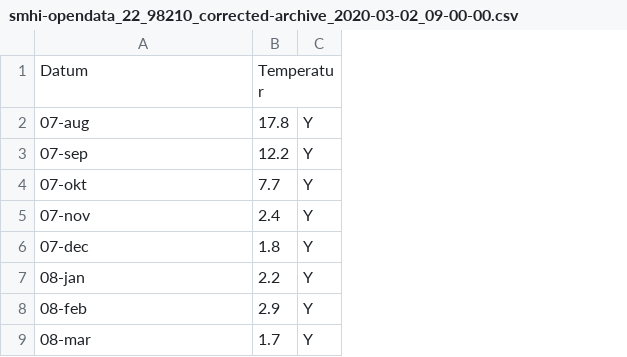
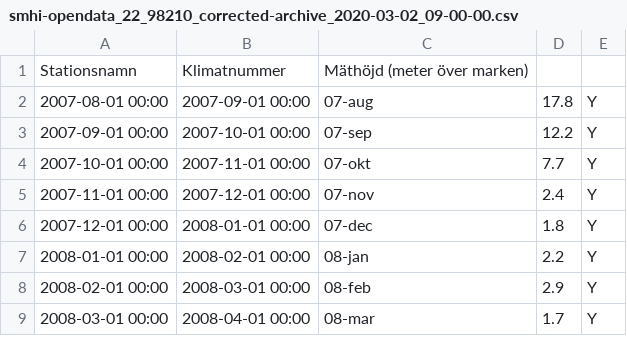
Before and after one commit to Zemiek/infProj, a CSV file: smhi-opendata_22_98210_corrected-archive_2020-03-02_09-00-00.csv, drawn as a sheet; only a part is shown; removed rows and columns are numbered as before the commit, all else as after; the diff names each change by its address in the sheet, - before the commit and + after, or states it on an @@ line.

Commit message:
Update smhi-opendata_22_98210_corrected-archive_2020-03-02_09-00-00.csv

```diff
--- a/smhi-opendata_22_98210_corrected-archive_2020-03-02_09-00-00.csv
+++ b/smhi-opendata_22_98210_corrected-archive_2020-03-02_09-00-00.csv
+column A, rows 2-9: 2007-08-01 00:00 | 2007-09-01 00:00 | 2007-10-01 00:00 | 2007-11-01 00:00 | 2007-12-01 00:00 | 2008-01-01 00:00 | 2008-02-01 00:00 | 2008-03-01 00:00
+column B, rows 2-9: 2007-09-01 00:00 | 2007-10-01 00:00 | 2007-11-01 00:00 | 2007-12-01 00:00 | 2008-01-01 00:00 | 2008-02-01 00:00 | 2008-03-01 00:00 | 2008-04-01 00:00
-row 1: Datum | Temperatur
+row 1: Stationsnamn | Klimatnummer | Mäthöjd (meter över marken)
```
